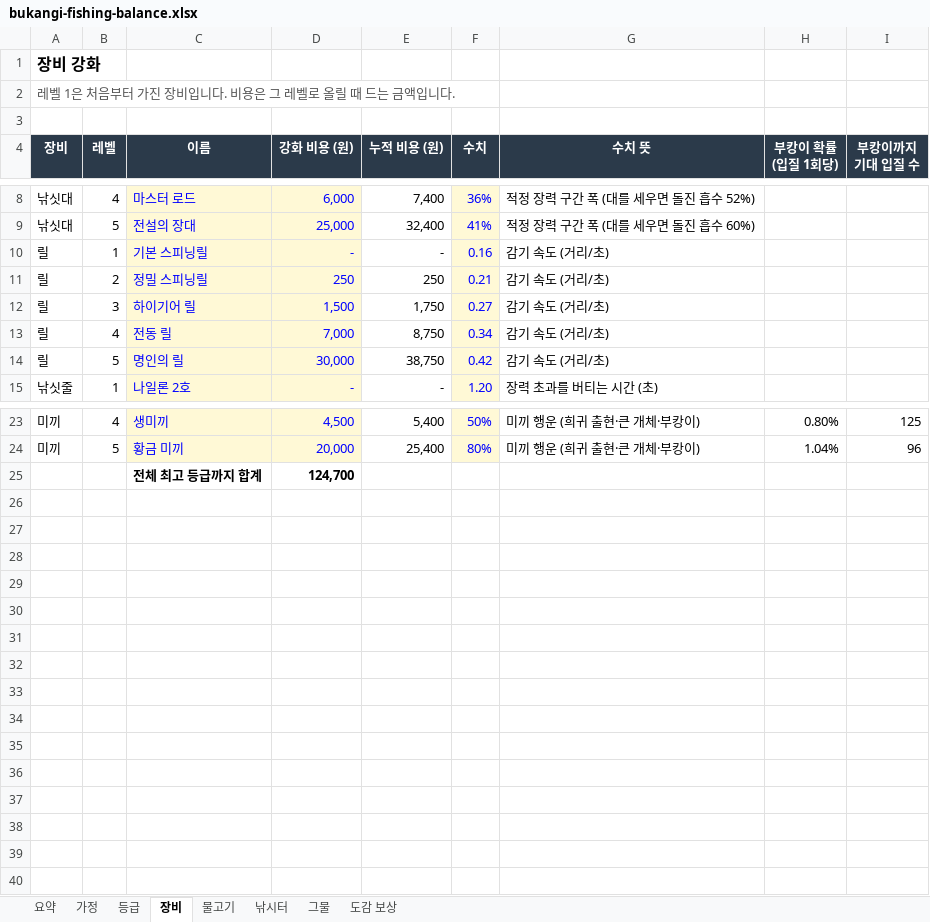
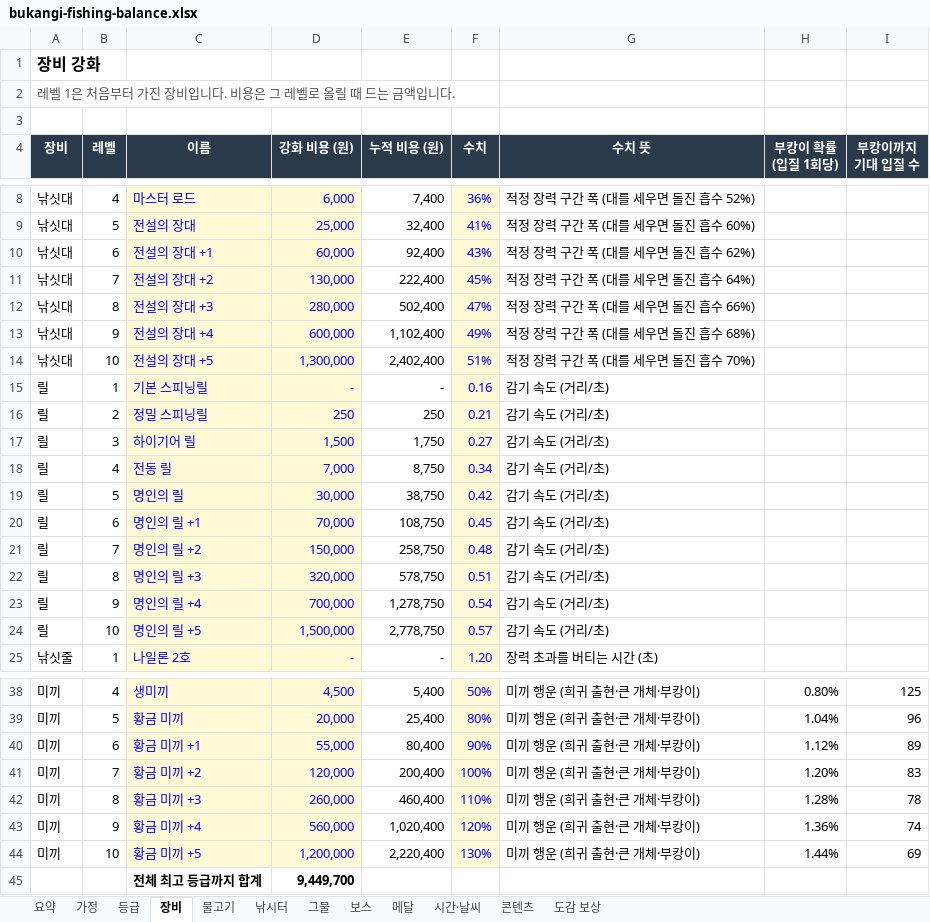
Before and after one commit to kisixto/bukangi-fishing, an Excel workbook: bukangi-fishing-balance.xlsx, sheet 장비, drawn as a sheet; only a part is shown, gaps mark what is left out; values as stored, in another font and other column widths than the file's, no borders; addresses are those after the commit; the diff covers the shown part only; the diff names each change by its address in the sheet, - before the commit and + after, or states it on an @@ line.

```diff
--- a/bukangi-fishing-balance.xlsx (sheet 장비)
+++ b/bukangi-fishing-balance.xlsx (sheet 장비)
+sheet tab: 보스
+sheet tab: 메달
+sheet tab: 시간·날씨
+sheet tab: 콘텐츠
+row 10: 낚싯대 | 6 | 전설의 장대 +1 | 60,000 | 92,400 | 43% | 적정 장력 구간 폭 (대를 세우면 돌진 흡수 62%)
+row 11: 낚싯대 | 7 | 전설의 장대 +2 | 130,000 | 222,400 | 45% | 적정 장력 구간 폭 (대를 세우면 돌진 흡수 64%)
+row 12: 낚싯대 | 8 | 전설의 장대 +3 | 280,000 | 502,400 | 47% | 적정 장력 구간 폭 (대를 세우면 돌진 흡수 66%)
+row 13: 낚싯대 | 9 | 전설의 장대 +4 | 600,000 | 1,102,400 | 49% | 적정 장력 구간 폭 (대를 세우면 돌진 흡수 68%)
+row 14: 낚싯대 | 10 | 전설의 장대 +5 | 1,300,000 | 2,402,400 | 51% | 적정 장력 구간 폭 (대를 세우면 돌진 흡수 70%)
+row 20: 릴 | 6 | 명인의 릴 +1 | 70,000 | 108,750 | 0.45 | 감기 속도 (거리/초)
+row 21: 릴 | 7 | 명인의 릴 +2 | 150,000 | 258,750 | 0.48 | 감기 속도 (거리/초)
+row 22: 릴 | 8 | 명인의 릴 +3 | 320,000 | 578,750 | 0.51 | 감기 속도 (거리/초)
+row 23: 릴 | 9 | 명인의 릴 +4 | 700,000 | 1,278,750 | 0.54 | 감기 속도 (거리/초)
+row 24: 릴 | 10 | 명인의 릴 +5 | 1,500,000 | 2,778,750 | 0.57 | 감기 속도 (거리/초)
+row 40: 미끼 | 6 | 황금 미끼 +1 | 55,000 | 80,400 | 90% | 미끼 행운 (희귀 출현·큰 개체·부캉이) | 1.12% | 89
+row 41: 미끼 | 7 | 황금 미끼 +2 | 120,000 | 200,400 | 100% | 미끼 행운 (희귀 출현·큰 개체·부캉이) | 1.20% | 83
+row 42: 미끼 | 8 | 황금 미끼 +3 | 260,000 | 460,400 | 110% | 미끼 행운 (희귀 출현·큰 개체·부캉이) | 1.28% | 78
+row 43: 미끼 | 9 | 황금 미끼 +4 | 560,000 | 1,020,400 | 120% | 미끼 행운 (희귀 출현·큰 개체·부캉이) | 1.36% | 74
+row 44: 미끼 | 10 | 황금 미끼 +5 | 1,200,000 | 2,220,400 | 130% | 미끼 행운 (희귀 출현·큰 개체·부캉이) | 1.44% | 69
-D45 (강화 비용 (원)): 124,700
+D45 (강화 비용 (원)): 9,449,700
```
Also changed, not shown: 5 added rows elsewhere in this sheet, sheet 요약, formulas that keep their value, 2 other files.
